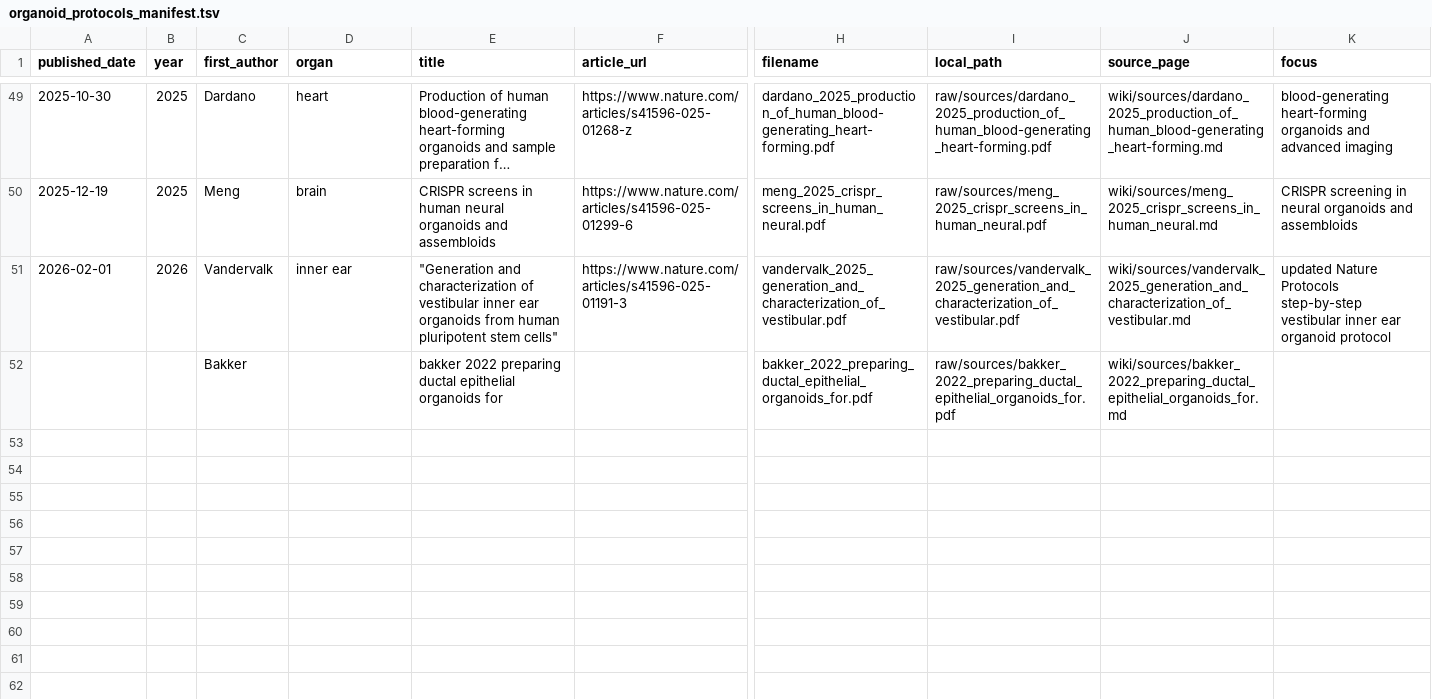
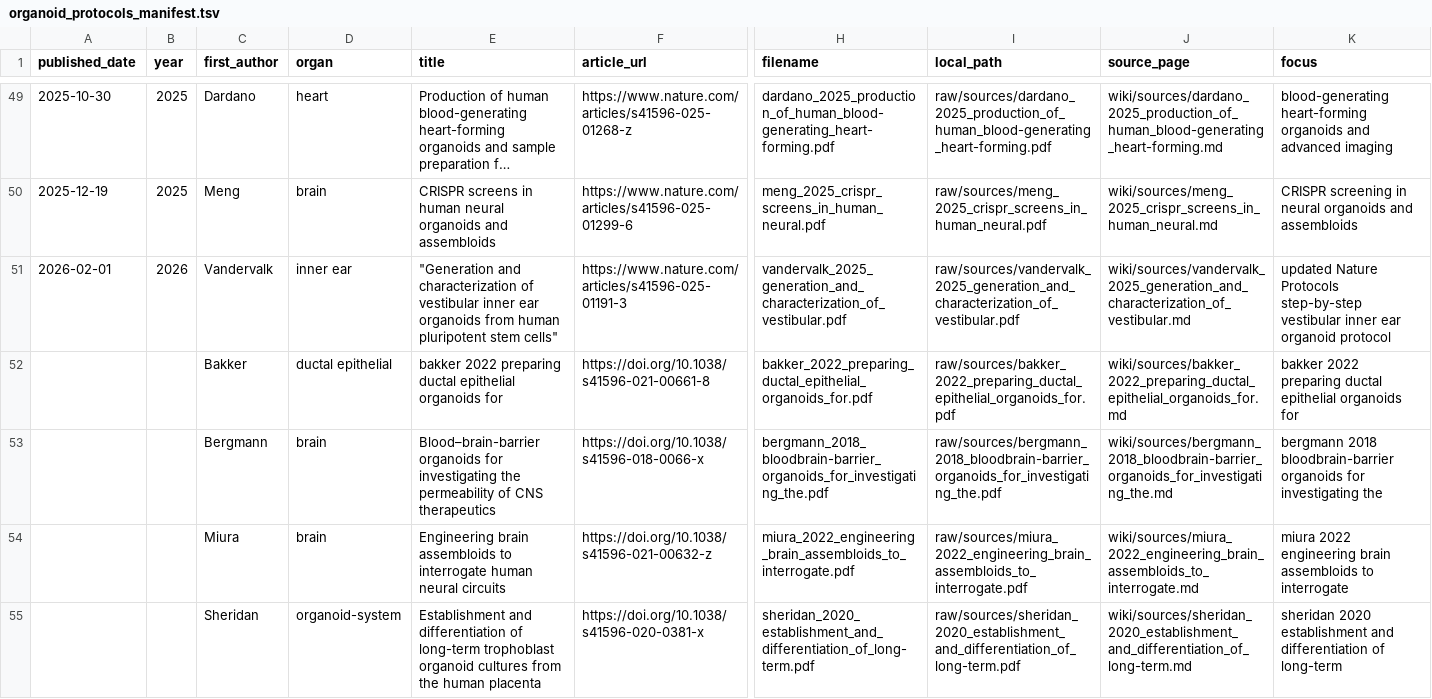
Before and after one commit to lewisdv/paperatlas, a TSV file: collections/organoid/organoid_protocols_manifest.tsv, drawn as a sheet; only a part is shown, gaps mark what is left out; long unchanged cells end in …; rows hold the shown columns only; the diff covers the shown part only; the diff names each change by its address in the sheet, - before the commit and + after, or states it on an @@ line.

Commit message:
organoid: update derived for assembloids bakker

```diff
--- a/collections/organoid/organoid_protocols_manifest.tsv
+++ b/collections/organoid/organoid_protocols_manifest.tsv
-D52 (organ): (empty)
+D52 (organ): ductal epithelial
-F52 (article_url): (empty)
+F52 (article_url): https://doi.org/10.1038/s41596-021-00661-8
-K52 (focus): (empty)
+K52 (focus): bakker 2022 preparing ductal epithelial organoids for
+row 53:  |  | Bergmann | brain | Blood–brain-barrier organoids for investigating the permeability of CNS therapeutics | https://doi.org/10.1038/s41596-018-0066-x | bergmann_2018_bloodbrain-barrier_organoids_for_investigating_the.pdf | raw/sources/bergmann_2018_bloodbrain-barrier_organoids_for_investigating_the.pdf | wiki/sources/bergmann_2018_bloodbrain-barrier_organoids_for_investigating_the.md | bergmann 2018 bloodbrain-barrier organoids for investigating the
+row 54:  |  | Miura | brain | Engineering brain assembloids to interrogate human neural circuits | https://doi.org/10.1038/s41596-021-00632-z | miura_2022_engineering_brain_assembloids_to_interrogate.pdf | raw/sources/miura_2022_engineering_brain_assembloids_to_interrogate.pdf | wiki/sources/miura_2022_engineering_brain_assembloids_to_interrogate.md | miura 2022 engineering brain assembloids to interrogate
+row 55:  |  | Sheridan | organoid-system | Establishment and differentiation of long-term trophoblast organoid cultures from the human placenta | https://doi.org/10.1038/s41596-020-0381-x | sheridan_2020_establishment_and_differentiation_of_long-term.pdf | raw/sources/sheridan_2020_establishment_and_differentiation_of_long-term.pdf | wiki/sources/sheridan_2020_establishment_and_differentiation_of_long-term.md | sheridan 2020 establishment and differentiation of long-term
```
Also changed, not shown: 4 added rows elsewhere in this file, 10 other files.
